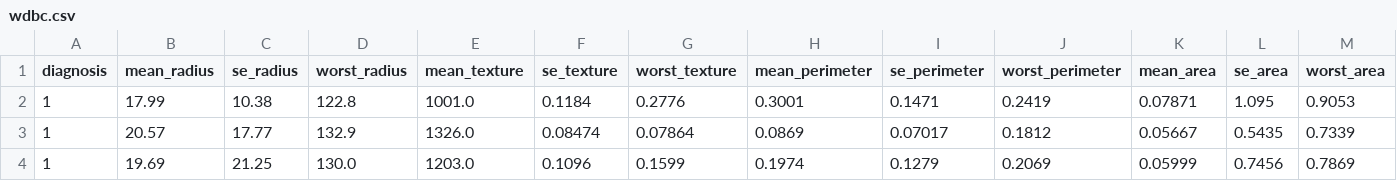
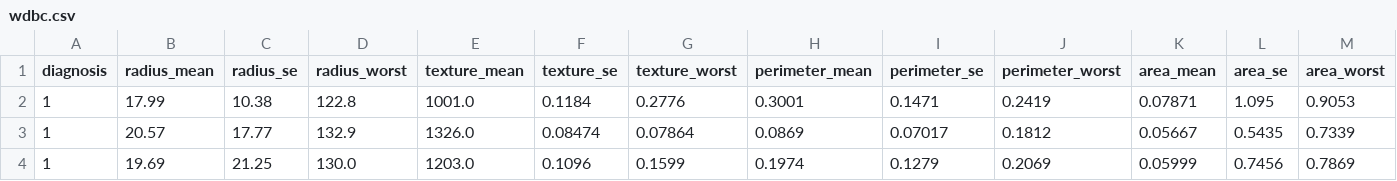
Before and after one commit to xlucifer65/capstone_project, a CSV file: data/wdbc.csv, drawn as a sheet; only a part is shown; the diff covers the shown part only; the diff names each change by its address in the sheet, - before the commit and + after, or states it on an @@ line.

```diff
--- a/data/wdbc.csv
+++ b/data/wdbc.csv
-B1: mean_radius
+B1: radius_mean
-C1: se_radius
+C1: radius_se
-D1: worst_radius
+D1: radius_worst
-E1: mean_texture
+E1: texture_mean
-F1: se_texture
+F1: texture_se
-G1: worst_texture
+G1: texture_worst
-H1: mean_perimeter
+H1: perimeter_mean
-I1: se_perimeter
+I1: perimeter_se
-J1: worst_perimeter
+J1: perimeter_worst
-K1: mean_area
+K1: area_mean
-L1: se_area
+L1: area_se
-M1: worst_area
+M1: area_worst
```
Also changed, not shown: 18 edited cells elsewhere in this file, 14 other files.
